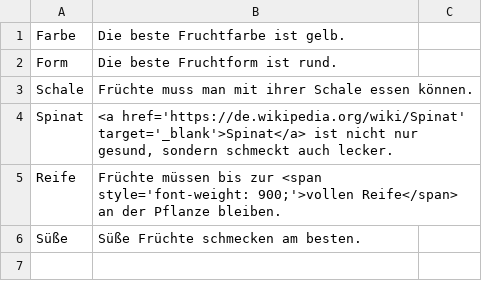
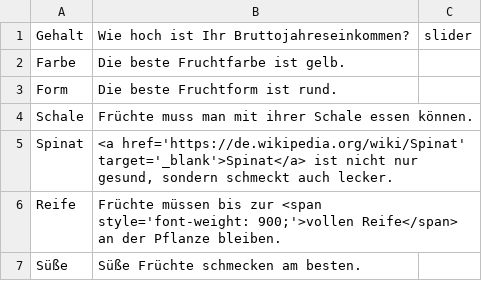
Before and after one commit to msteudtn/Mat-O-Wahl, a CSV file: data/Obsthausen_Fragen.csv, drawn as a sheet; the diff names each change by its address in the sheet, - before the commit and + after, or states it on an @@ line.

```diff
--- a/data/Obsthausen_Fragen.csv
+++ b/data/Obsthausen_Fragen.csv
+row 1: Gehalt | Wie hoch ist Ihr Bruttojahreseinkommen? | slider
```
Also changed, not shown: data/Obsthausen_Parteien.csv, 9 other files.
